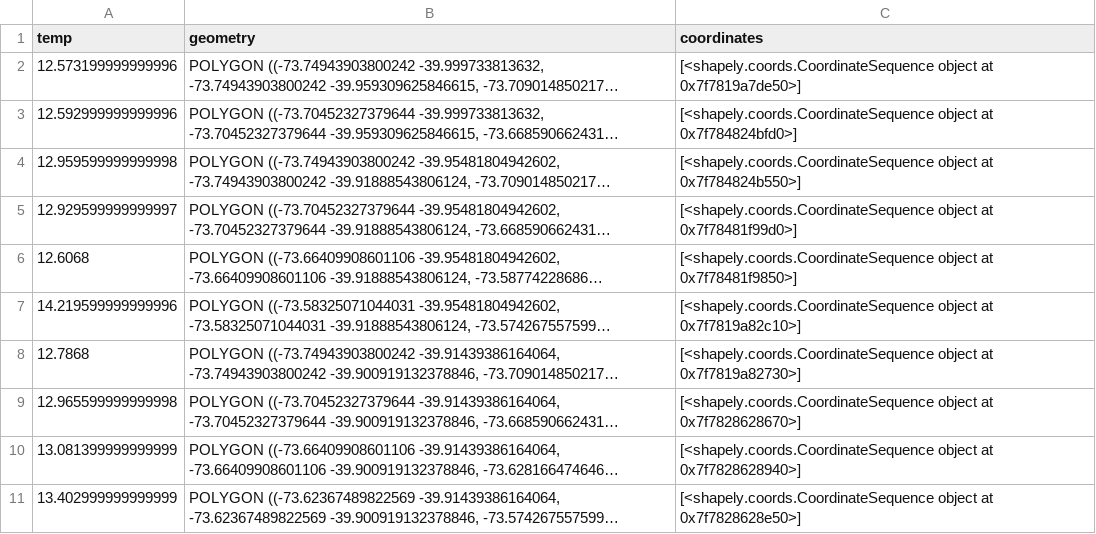
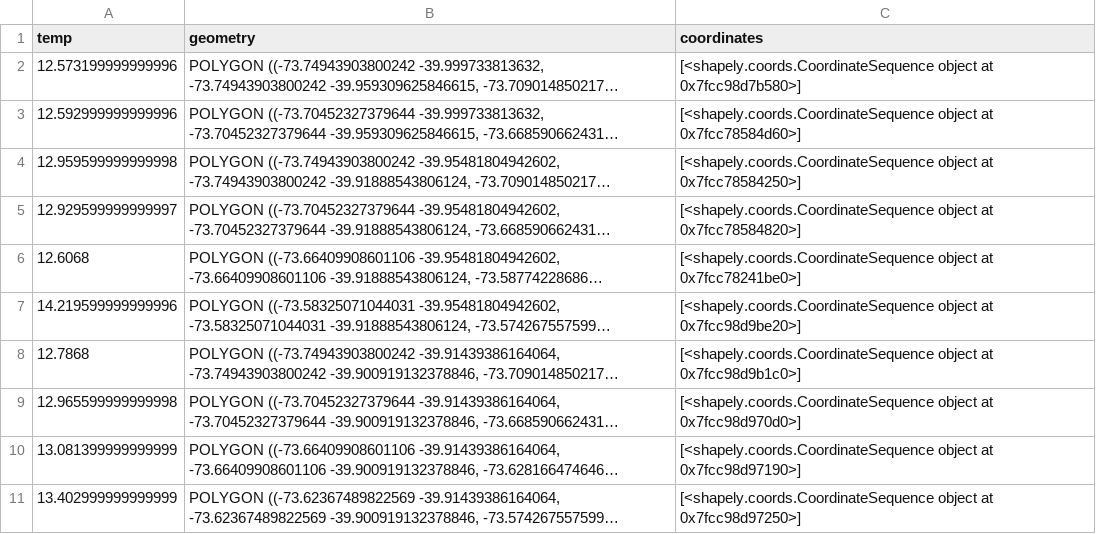
Before and after one commit to pipesalas/avistamiento_ballenas, a CSV file: app/data/temperature_polygons_2022-11-01_to_2022-12-01.csv, drawn as a sheet; long unchanged cells end in …; the diff names each change by its address in the sheet, - before the commit and + after, or states it on an @@ line.

```diff
--- a/app/data/temperature_polygons_2022-11-01_to_2022-12-01.csv
+++ b/app/data/temperature_polygons_2022-11-01_to_2022-12-01.csv
-C2 (coordinates): …object at 0x7f7819a7de50>]
+C2 (coordinates): …object at 0x7fcc98d7b580>]
-C3 (coordinates): …object at 0x7f784824bfd0>]
+C3 (coordinates): …object at 0x7fcc78584d60>]
-C4 (coordinates): …object at 0x7f784824b550>]
+C4 (coordinates): …object at 0x7fcc78584250>]
-C5 (coordinates): …object at 0x7f78481f99d0>]
+C5 (coordinates): …object at 0x7fcc78584820>]
-C6 (coordinates): …object at 0x7f78481f9850>]
+C6 (coordinates): …object at 0x7fcc78241be0>]
-C7 (coordinates): …object at 0x7f7819a82c10>]
+C7 (coordinates): …object at 0x7fcc98d9be20>]
-C8 (coordinates): …object at 0x7f7819a82730>]
+C8 (coordinates): …object at 0x7fcc98d9b1c0>]
-C9 (coordinates): …object at 0x7f7828628670>]
+C9 (coordinates): …object at 0x7fcc98d970d0>]
-C10 (coordinates): …object at 0x7f7828628940>]
+C10 (coordinates): …object at 0x7fcc98d97190>]
-C11 (coordinates): …object at 0x7f7828628e50>]
+C11 (coordinates): …object at 0x7fcc98d97250>]
```
Also changed, not shown: app/data/temperature_points_2023-02-01_to_2023-03-01.csv, app/data/temperature_polygons_2022-09-01_to_2022-10-01.csv, 15 other files.
